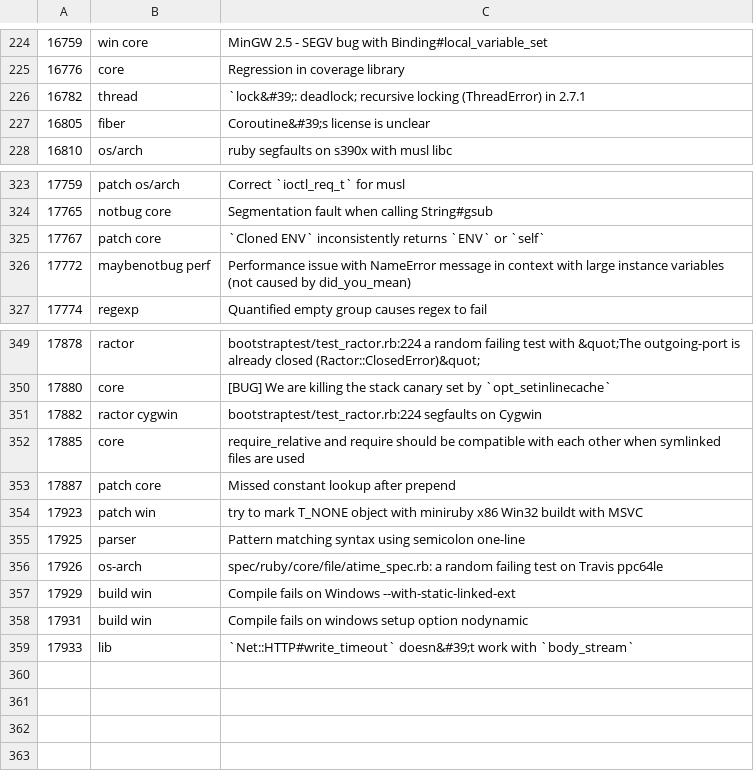
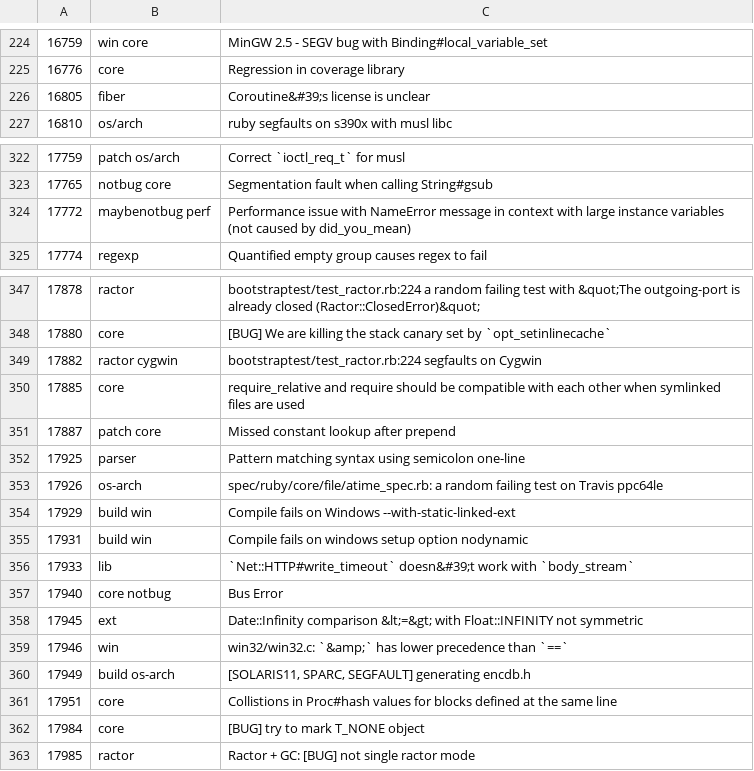
Before and after one commit to jeremyevans/tagged-ruby-bugs, a CSV file: ruby-bugs.csv, drawn as a sheet; only a part is shown, gaps mark what is left out; removed rows and columns are numbered as before the commit, all else as after; the diff names each change by its address in the sheet, - before the commit and + after, or states it on an @@ line.

Commit message:
Update ruby bugs

```diff
--- a/ruby-bugs.csv
+++ b/ruby-bugs.csv
-row 226: 16782 | thread | `lock&#39;: deadlock; recursive locking (ThreadError) in 2.7.1
-row 325: 17767 | patch core | `Cloned ENV` inconsistently returns `ENV` or `self`
-row 354: 17923 | patch win | try to mark T_NONE object with miniruby x86 Win32 buildt with MSVC
+row 357: 17940 | core notbug | Bus Error
+row 358: 17945 | ext | Date::Infinity comparison &lt;=&gt; with Float::INFINITY not symmetric
+row 359: 17946 | win | win32/win32.c: `&amp;` has lower precedence than `==`
+row 360: 17949 | build os-arch | [SOLARIS11, SPARC, SEGFAULT] generating encdb.h
+row 361: 17951 | core | Collistions in Proc#hash values for blocks defined at the same line
+row 362: 17984 | core | [BUG] try to mark T_NONE object
+row 363: 17985 | ractor | Ractor + GC: [BUG] not single ractor mode
```
